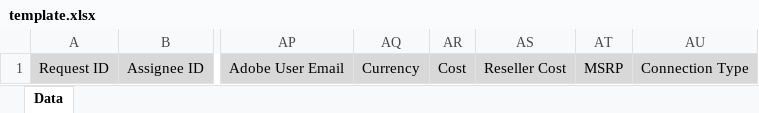
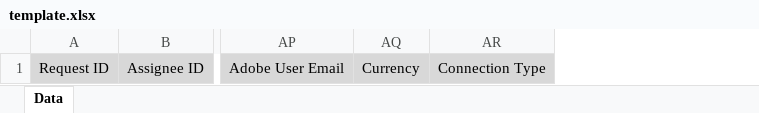
Before and after one commit to cloudblue/adobe_reports, an Excel workbook: reports/requests/templates/xlsx/template.xlsx, sheet Data, drawn as a sheet; only a part is shown, gaps mark what is left out; values as stored, in another font and other column widths than the file's, no borders; charts and pictures not drawn; the diff names each change by its address in the sheet, - before the commit and + after, or states it on an @@ line.

```diff
--- a/reports/requests/templates/xlsx/template.xlsx (sheet Data)
+++ b/reports/requests/templates/xlsx/template.xlsx (sheet Data)
-column AR, row 1: Cost
-column AS, row 1: Reseller Cost
-column AT, row 1: MSRP
```
Also changed, not shown: charts or pictures, reports/assets/templates/xlsx/template.xlsx, 8 other files.
